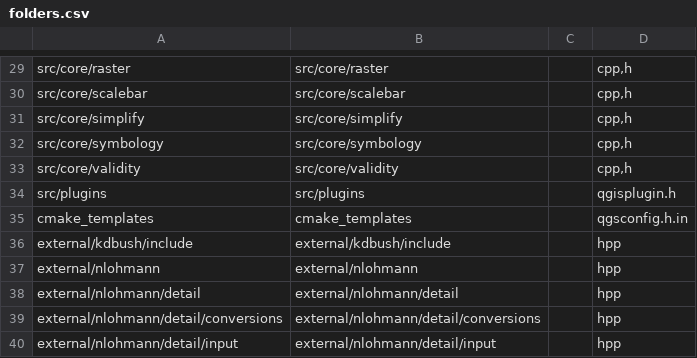
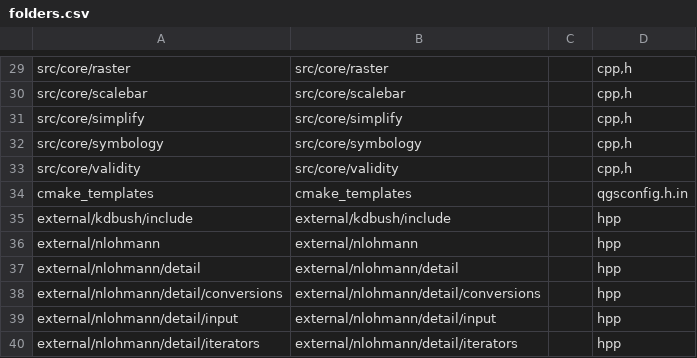
Before and after one commit to nextgis/nextgisqgis, a CSV file: opt/folders.csv, drawn as a sheet; only a part is shown, gaps mark what is left out; the shorter side is filled out with more unchanged rows; the diff names each change by its address in the sheet, - before the commit and + after, or states it on an @@ line.

Commit message:
Removed plugins/qgisplugin.h from src/core include headers

```diff
--- a/opt/folders.csv
+++ b/opt/folders.csv
-row 34: src/plugins | src/plugins |  | qgisplugin.h
```
Also changed, not shown: 1 other file.
